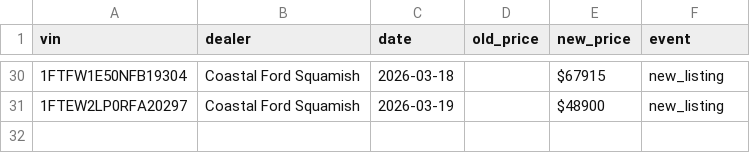
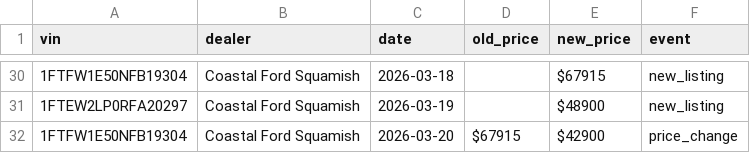
Before and after one commit to wilrocks79/truck-tracker, a CSV file: data/price_history.csv, drawn as a sheet; only a part is shown, gaps mark what is left out; the diff names each change by its address in the sheet, - before the commit and + after, or states it on an @@ line.

```diff
--- a/data/price_history.csv
+++ b/data/price_history.csv
+row 32: 1FTFW1E50NFB19304 | Coastal Ford Squamish | 2026-03-20 | $67915 | $42900 | price_change
```
Also changed, not shown: data/inventory.csv, 1 other file.
